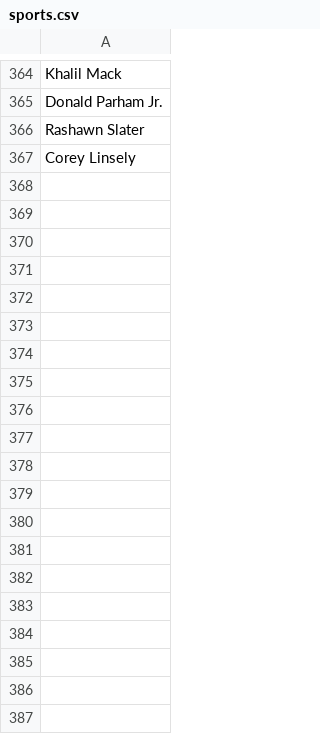
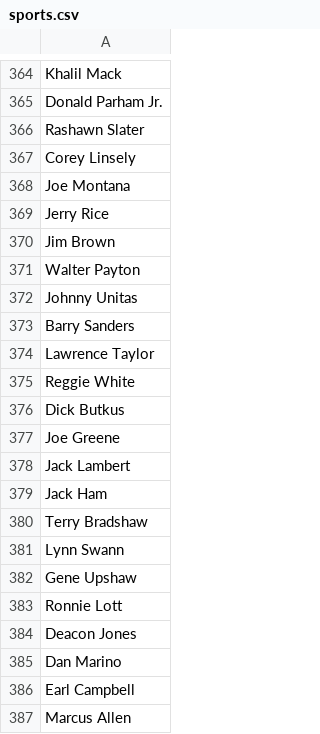
Before and after one commit to Jakealtman1/celeb, a CSV file: data/sports.csv, drawn as a sheet; only a part is shown, gaps mark what is left out; the diff covers the shown part only; the diff names each change by its address in the sheet, - before the commit and + after, or states it on an @@ line.

Commit message:
Update sports.csv

```diff
--- a/data/sports.csv
+++ b/data/sports.csv
+row 368: Joe Montana
+row 369: Jerry Rice
+row 370: Jim Brown
+row 371: Walter Payton
+row 372: Johnny Unitas
+row 373: Barry Sanders
+row 374: Lawrence Taylor
+row 375: Reggie White
+row 376: Dick Butkus
+row 377: Joe Greene
+row 378: Jack Lambert
+row 379: Jack Ham
+row 380: Terry Bradshaw
+row 381: Lynn Swann
+row 382: Gene Upshaw
+row 383: Ronnie Lott
+row 384: Deacon Jones
+row 385: Dan Marino
+row 386: Earl Campbell
+row 387: Marcus Allen
```
Also changed, not shown: 68 added rows and 2 edited cells elsewhere in this file.
